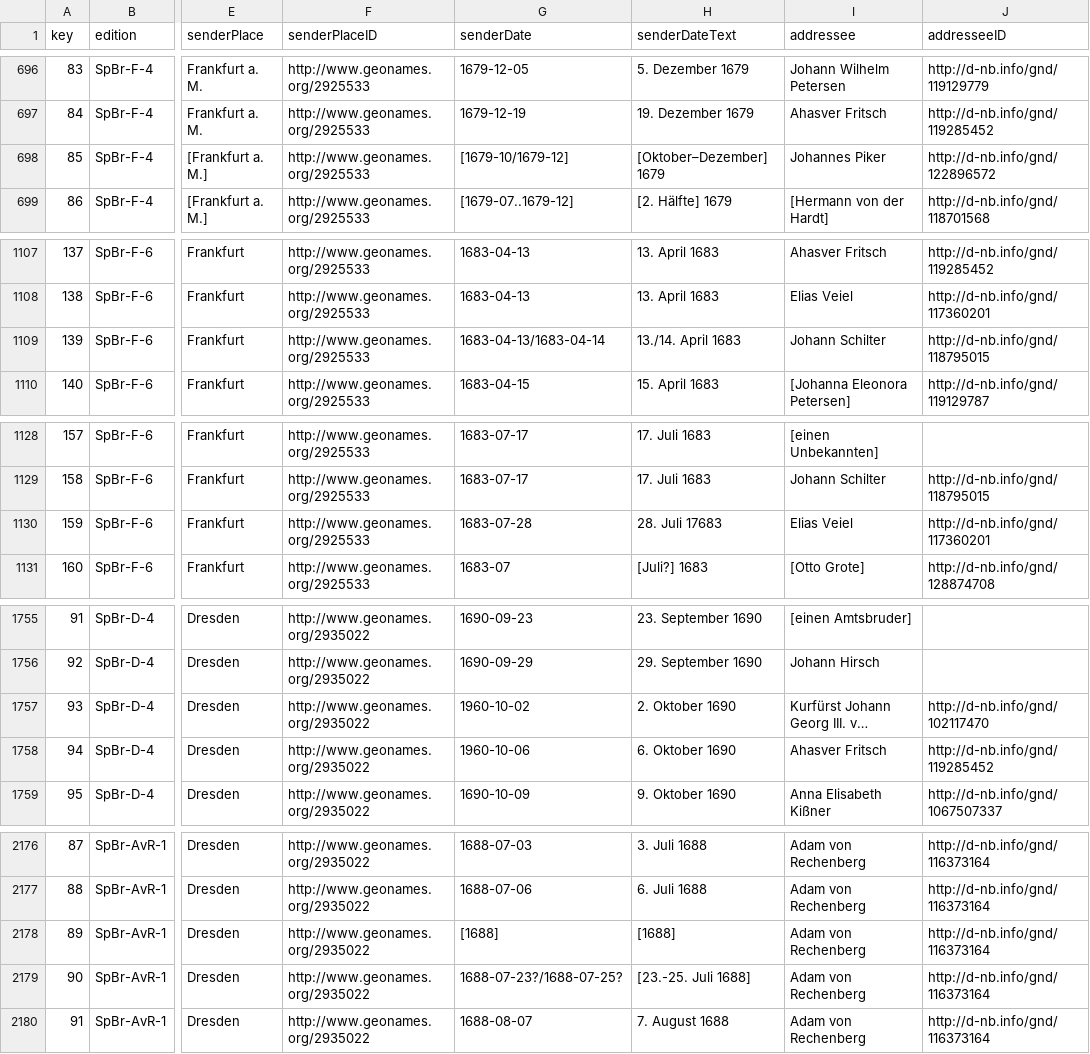
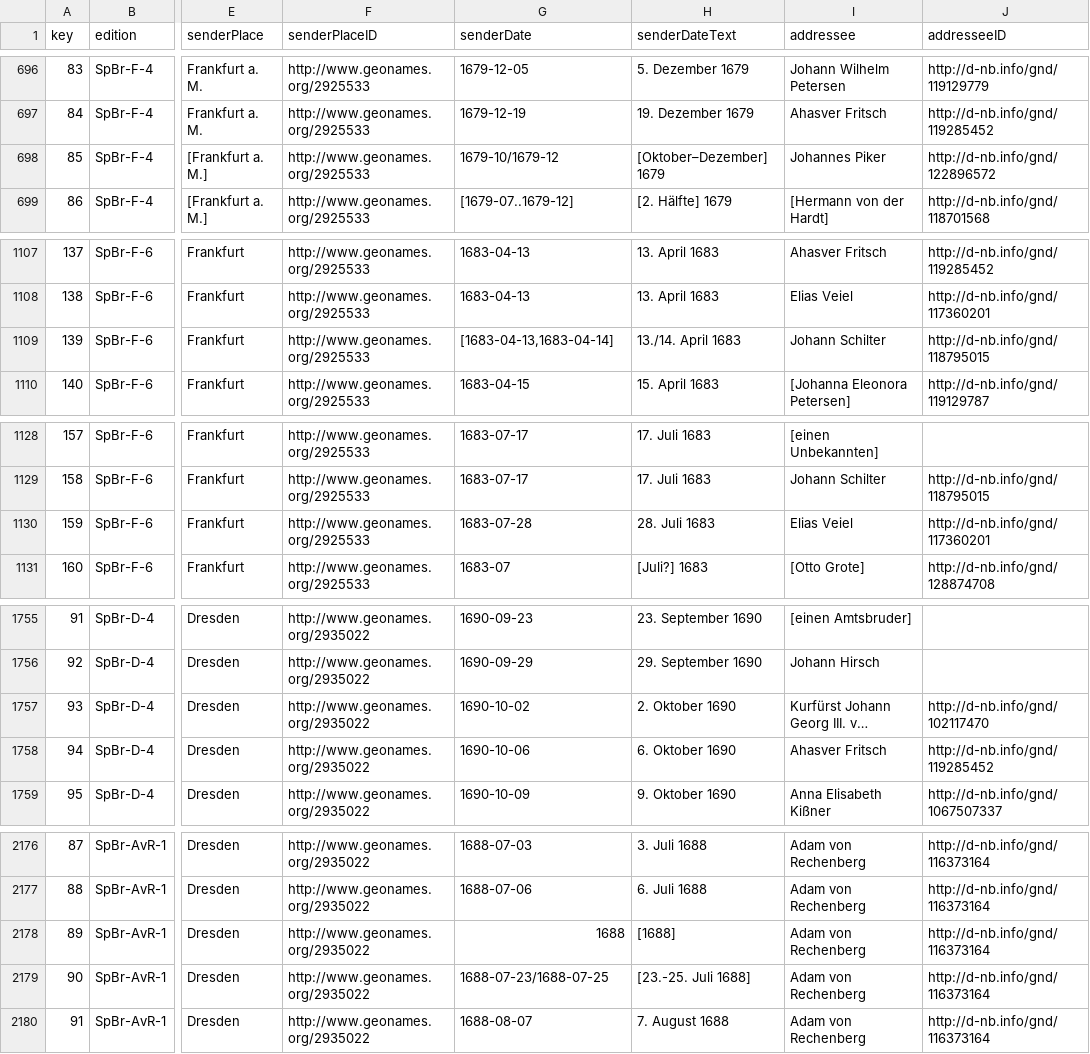
Before and after one commit to saw-leipzig/cmif-spener, a CSV file: letters.csv, drawn as a sheet; only a part is shown, gaps mark what is left out; long unchanged cells end in …; the diff covers the shown part only; the diff names each change by its address in the sheet, - before the commit and + after, or states it on an @@ line.

Commit message:
Fixed some dates.

```diff
--- a/letters.csv
+++ b/letters.csv
-G698 (senderDate): [1679-10/1679-12]
+G698 (senderDate): 1679-10/1679-12
-G1109 (senderDate): 1683-04-13/1683-04-14
+G1109 (senderDate): [1683-04-13,1683-04-14]
-H1130 (senderDateText): 28. Juli 17683
+H1130 (senderDateText): 28. Juli 1683
-G1757 (senderDate): 1960-10-02
+G1757 (senderDate): 1690-10-02
-G1758 (senderDate): 1960-10-06
+G1758 (senderDate): 1690-10-06
-G2178 (senderDate): [1688]
+G2178 (senderDate): 1688
-G2179 (senderDate): 1688-07-23?/1688-07-25?
+G2179 (senderDate): 1688-07-23/1688-07-25
```
Also changed, not shown: 7 edited cells elsewhere in this file.
